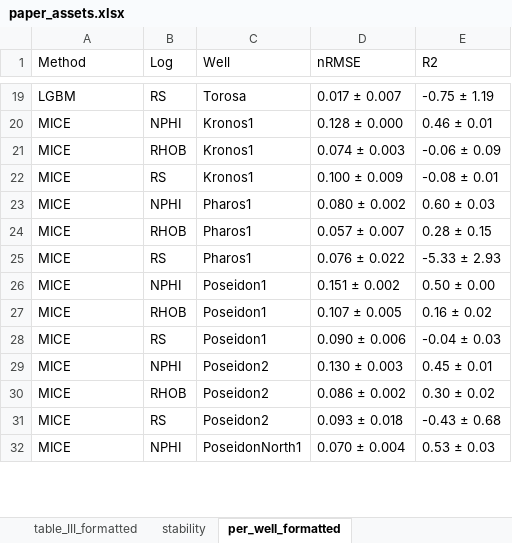
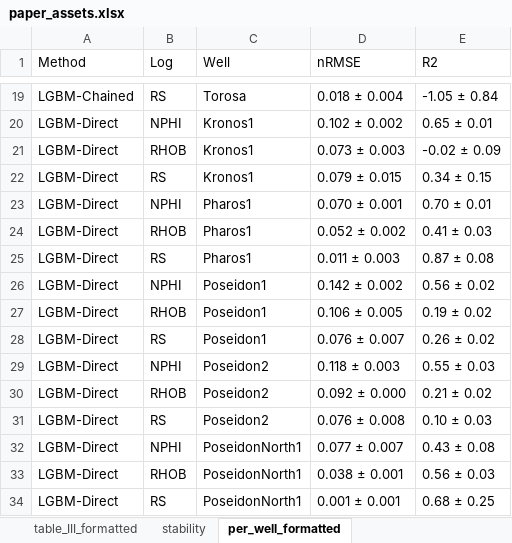
Before and after one commit to hpputro/lithology, an Excel workbook: results/paper/paper_assets.xlsx, sheet per_well_formatted, drawn as a sheet; only a part is shown, gaps mark what is left out; values as stored, in another font and other column widths than the file's, no borders; removed rows and columns are numbered as before the commit, all else as after; the diff covers the shown part only; the diff names each change by its address in the sheet, - before the commit and + after, or states it on an @@ line.

```diff
--- a/results/paper/paper_assets.xlsx (sheet per_well_formatted)
+++ b/results/paper/paper_assets.xlsx (sheet per_well_formatted)
-A19 (Method): LGBM
+A19 (Method): LGBM-Chained
-D19 (nRMSE): 0.017 ± 0.007
+D19 (nRMSE): 0.018 ± 0.004
-E19 (R2): -0.75 ± 1.19
+E19 (R2): -1.05 ± 0.84
-A20:A24 (Method): MICE
+A20:A24 (Method): LGBM-Direct
-D20 (nRMSE): 0.128 ± 0.000
+D20 (nRMSE): 0.102 ± 0.002
-E20 (R2): 0.46 ± 0.01
+E20 (R2): 0.65 ± 0.01
-D21 (nRMSE): 0.074 ± 0.003
+D21 (nRMSE): 0.073 ± 0.003
-E21 (R2): -0.06 ± 0.09
+E21 (R2): -0.02 ± 0.09
-D22 (nRMSE): 0.100 ± 0.009
+D22 (nRMSE): 0.079 ± 0.015
-E22 (R2): -0.08 ± 0.01
+E22 (R2): 0.34 ± 0.15
-D23 (nRMSE): 0.080 ± 0.002
+D23 (nRMSE): 0.070 ± 0.001
-E23 (R2): 0.60 ± 0.03
+E23 (R2): 0.70 ± 0.01
-D24 (nRMSE): 0.057 ± 0.007
+D24 (nRMSE): 0.052 ± 0.002
-E24 (R2): 0.28 ± 0.15
+E24 (R2): 0.41 ± 0.03
-row 25: MICE | RS | Pharos1 | 0.076 ± 0.022 | -5.33 ± 2.93
+row 25: LGBM-Direct | RS | Pharos1 | 0.011 ± 0.003 | 0.87 ± 0.08
-A26:A32 (Method): MICE
+A26:A32 (Method): LGBM-Direct
-D26 (nRMSE): 0.151 ± 0.002
+D26 (nRMSE): 0.142 ± 0.002
-E26 (R2): 0.50 ± 0.00
+E26 (R2): 0.56 ± 0.02
-D27 (nRMSE): 0.107 ± 0.005
+D27 (nRMSE): 0.106 ± 0.005
-E27 (R2): 0.16 ± 0.02
+E27 (R2): 0.19 ± 0.02
-D28 (nRMSE): 0.090 ± 0.006
+D28 (nRMSE): 0.076 ± 0.007
-E28 (R2): -0.04 ± 0.03
+E28 (R2): 0.26 ± 0.02
-D29 (nRMSE): 0.130 ± 0.003
+D29 (nRMSE): 0.118 ± 0.003
-E29 (R2): 0.45 ± 0.01
+E29 (R2): 0.55 ± 0.03
-D30 (nRMSE): 0.086 ± 0.002
+D30 (nRMSE): 0.092 ± 0.000
-E30 (R2): 0.30 ± 0.02
+E30 (R2): 0.21 ± 0.02
-D31 (nRMSE): 0.093 ± 0.018
+D31 (nRMSE): 0.076 ± 0.008
-E31 (R2): -0.43 ± 0.68
+E31 (R2): 0.10 ± 0.03
-D32 (nRMSE): 0.070 ± 0.004
+D32 (nRMSE): 0.077 ± 0.007
-E32 (R2): 0.53 ± 0.03
+E32 (R2): 0.43 ± 0.08
+row 33: LGBM-Direct | RHOB | PoseidonNorth1 | 0.038 ± 0.001 | 0.56 ± 0.03
+row 34: LGBM-Direct | RS | PoseidonNorth1 | 0.001 ± 0.001 | 0.68 ± 0.25
```
Also changed, not shown: 16 added rows and 61 edited cells elsewhere in this sheet, sheet stability, sheet table_II_formatted, sheet table_III_formatted, 17 other files.
